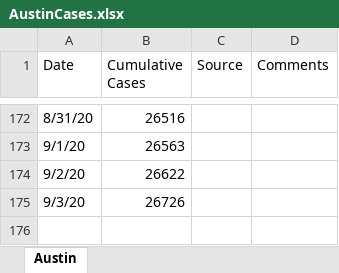
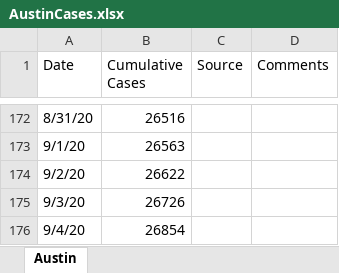
Before and after one commit to manar-c/covid19intexas, an Excel workbook: AustinCases.xlsx, sheet Austin, drawn as a sheet; only a part is shown, gaps mark what is left out; values as stored, in another font and other column widths than the file's, no borders; the diff names each change by its address in the sheet, - before the commit and + after, or states it on an @@ line.

```diff
--- a/AustinCases.xlsx (sheet Austin)
+++ b/AustinCases.xlsx (sheet Austin)
+row 176: 9/4/20 | 26854
```
Also changed, not shown: 4 other files.
